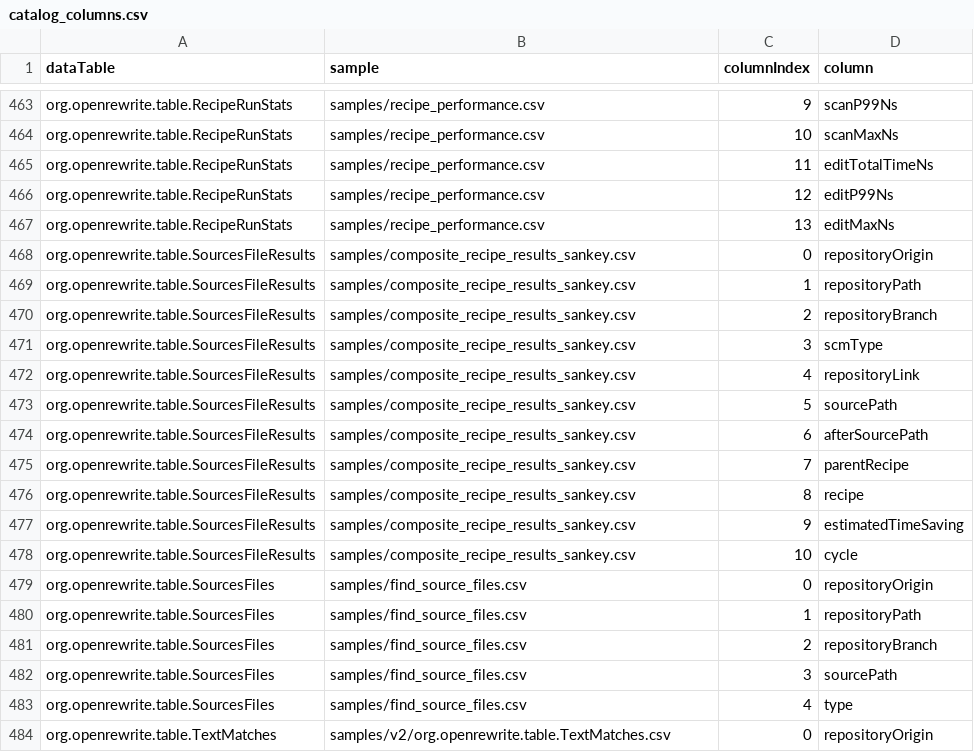
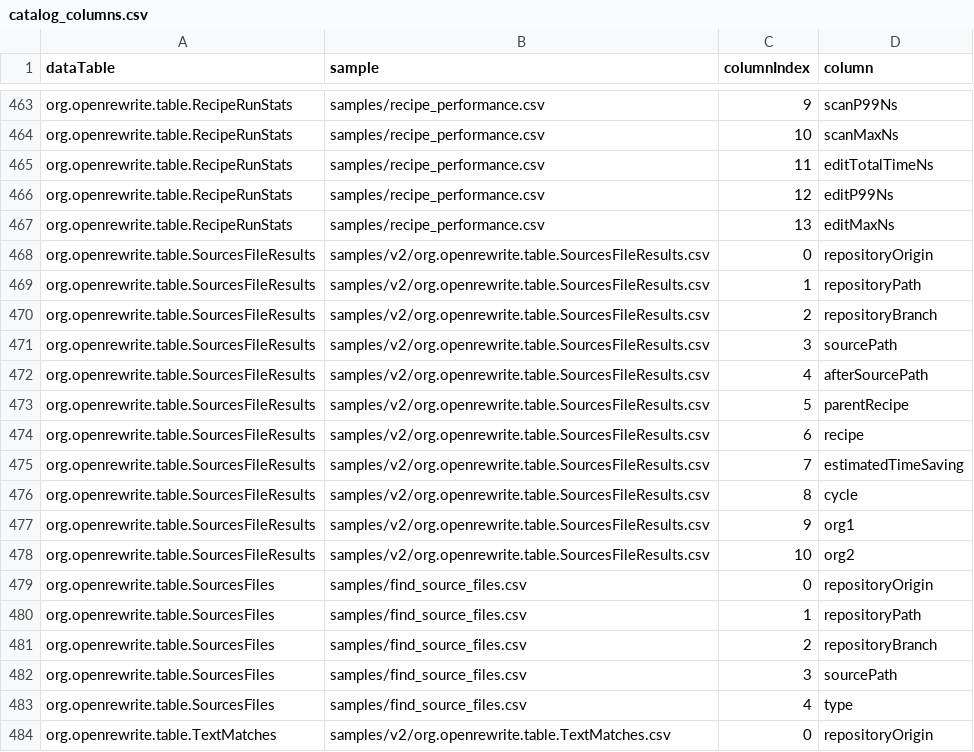
Before and after one commit to moderneinc/moderne-visualizations-misc, a CSV file: catalog_columns.csv, drawn as a sheet; only a part is shown, gaps mark what is left out.

```diff
--- a/catalog_columns.csv
+++ b/catalog_columns.csv
@@ -467,13 +467,13 @@ org.openrewrite.table.RecipeRunStats,samples/recipe_performance.csv,12,editP99Ns
 org.openrewrite.table.RecipeRunStats,samples/recipe_performance.csv,13,editMaxNs
-org.openrewrite.table.SourcesFileResults,samples/composite_recipe_results_sankey.csv,0,repositoryOrigin
-org.openrewrite.table.SourcesFileResults,samples/composite_recipe_results_sankey.csv,1,repositoryPath
-org.openrewrite.table.SourcesFileResults,samples/composite_recipe_results_sankey.csv,2,repositoryBranch
-org.openrewrite.table.SourcesFileResults,samples/composite_recipe_results_sankey.csv,3,scmType
-org.openrewrite.table.SourcesFileResults,samples/composite_recipe_results_sankey.csv,4,repositoryLink
-org.openrewrite.table.SourcesFileResults,samples/composite_recipe_results_sankey.csv,5,sourcePath
-org.openrewrite.table.SourcesFileResults,samples/composite_recipe_results_sankey.csv,6,afterSourcePath
-org.openrewrite.table.SourcesFileResults,samples/composite_recipe_results_sankey.csv,7,parentRecipe
-org.openrewrite.table.SourcesFileResults,samples/composite_recipe_results_sankey.csv,8,recipe
-org.openrewrite.table.SourcesFileResults,samples/composite_recipe_results_sankey.csv,9,estimatedTimeSaving
-org.openrewrite.table.SourcesFileResults,samples/composite_recipe_results_sankey.csv,10,cycle
+org.openrewrite.table.SourcesFileResults,samples/v2/org.openrewrite.table.SourcesFileResults.csv,0,repositoryOrigin
+org.openrewrite.table.SourcesFileResults,samples/v2/org.openrewrite.table.SourcesFileResults.csv,1,repositoryPath
+org.openrewrite.table.SourcesFileResults,samples/v2/org.openrewrite.table.SourcesFileResults.csv,2,repositoryBranch
+org.openrewrite.table.SourcesFileResults,samples/v2/org.openrewrite.table.SourcesFileResults.csv,3,sourcePath
+org.openrewrite.table.SourcesFileResults,samples/v2/org.openrewrite.table.SourcesFileResults.csv,4,afterSourcePath
+org.openrewrite.table.SourcesFileResults,samples/v2/org.openrewrite.table.SourcesFileResults.csv,5,parentRecipe
+org.openrewrite.table.SourcesFileResults,samples/v2/org.openrewrite.table.SourcesFileResults.csv,6,recipe
+org.openrewrite.table.SourcesFileResults,samples/v2/org.openrewrite.table.SourcesFileResults.csv,7,estimatedTimeSaving
+org.openrewrite.table.SourcesFileResults,samples/v2/org.openrewrite.table.SourcesFileResults.csv,8,cycle
+org.openrewrite.table.SourcesFileResults,samples/v2/org.openrewrite.table.SourcesFileResults.csv,9,org1
+org.openrewrite.table.SourcesFileResults,samples/v2/org.openrewrite.table.SourcesFileResults.csv,10,org2
 org.openrewrite.table.SourcesFiles,samples/find_source_files.csv,0,repositoryOrigin
```
Also changed, not shown: catalog.csv, 11 other files.
